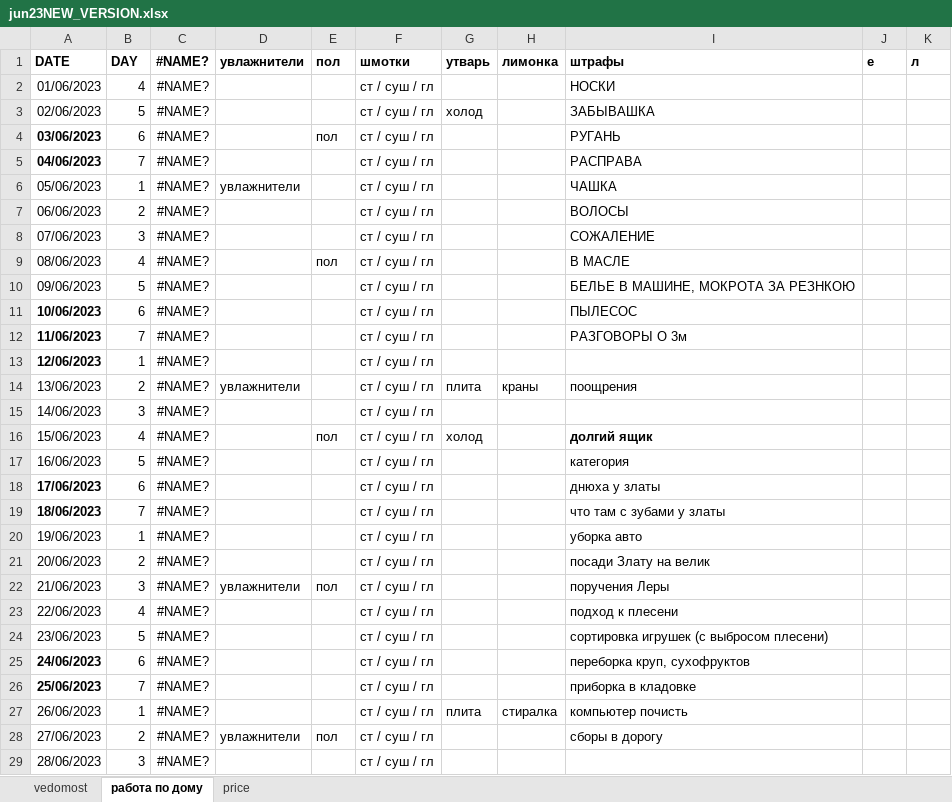
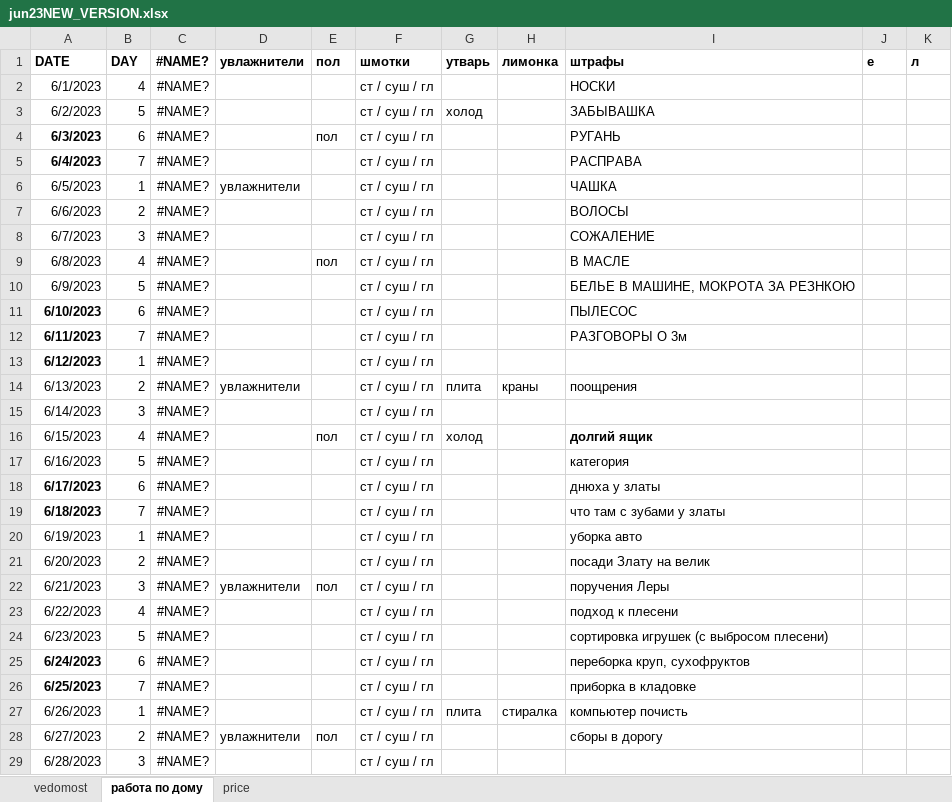
Before and after one commit to EgorVjalkov/study_to_live, an Excel workbook: months/jun23NEW_VERSION/jun23NEW_VERSION.xlsx, sheet работа по дому, drawn as a sheet; only a part is shown; values as stored, in another font and other column widths than the file's, no borders; the diff covers the shown part only; the diff names each change by its address in the sheet, - before the commit and + after, or states it on an @@ line.

```diff
--- a/months/jun23NEW_VERSION/jun23NEW_VERSION.xlsx (sheet работа по дому)
+++ b/months/jun23NEW_VERSION/jun23NEW_VERSION.xlsx (sheet работа по дому)
-A2: 01/06/2023
+A2: 6/1/2023
-A3: 02/06/2023
+A3: 6/2/2023
-A4: 03/06/2023
+A4: 6/3/2023
-A5: 04/06/2023
+A5: 6/4/2023
-A6: 05/06/2023
+A6: 6/5/2023
-A7: 06/06/2023
+A7: 6/6/2023
-A8: 07/06/2023
+A8: 6/7/2023
-A9: 08/06/2023
+A9: 6/8/2023
-A10: 09/06/2023
+A10: 6/9/2023
-A11: 10/06/2023
+A11: 6/10/2023
-A12: 11/06/2023
+A12: 6/11/2023
-A13: 12/06/2023
+A13: 6/12/2023
-A14: 13/06/2023
+A14: 6/13/2023
-A15: 14/06/2023
+A15: 6/14/2023
-A16: 15/06/2023
+A16: 6/15/2023
-A17: 16/06/2023
+A17: 6/16/2023
-A18: 17/06/2023
+A18: 6/17/2023
-A19: 18/06/2023
+A19: 6/18/2023
-A20: 19/06/2023
+A20: 6/19/2023
-A21: 20/06/2023
+A21: 6/20/2023
-A22: 21/06/2023
+A22: 6/21/2023
-A23: 22/06/2023
+A23: 6/22/2023
-A24: 23/06/2023
+A24: 6/23/2023
-A25: 24/06/2023
+A25: 6/24/2023
-A26: 25/06/2023
+A26: 6/25/2023
-A27: 26/06/2023
+A27: 6/26/2023
-A28: 27/06/2023
+A28: 6/27/2023
-A29: 28/06/2023
+A29: 6/28/2023
```
Also changed, not shown: 2 edited cells elsewhere in this sheet, sheet price, sheet vedomost, 3 other files.
